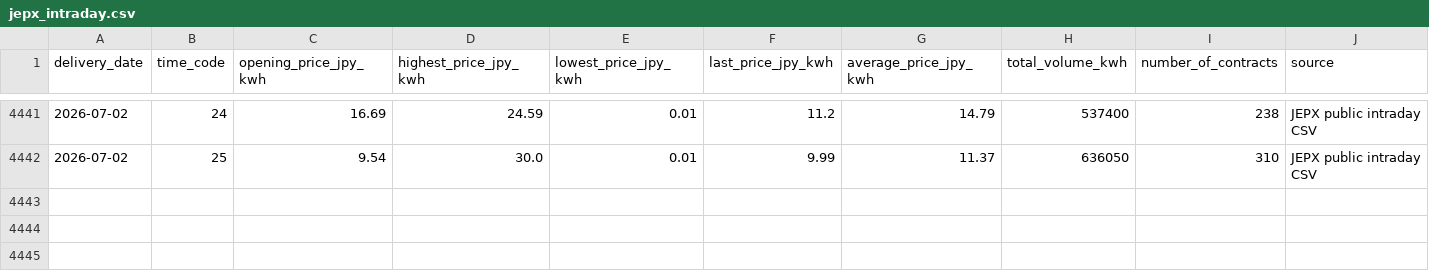
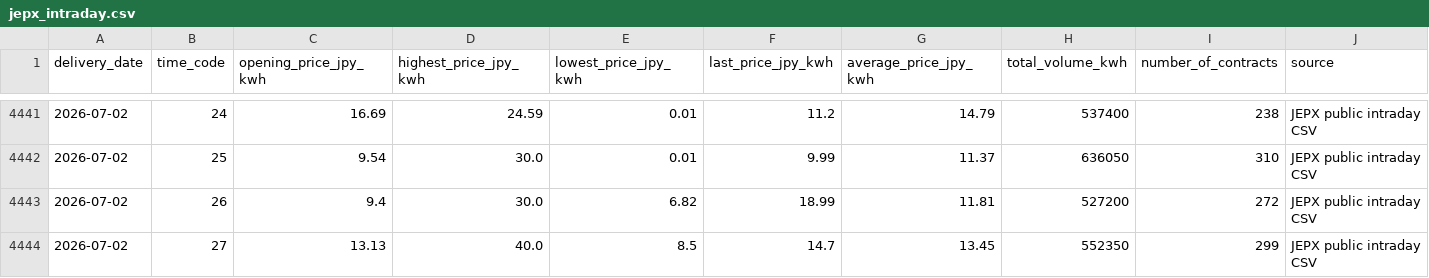
Before and after one commit to taiyu-wang/japan_power_trading_dashboard, a CSV file: data/published/jepx_intraday.csv, drawn as a sheet; only a part is shown, gaps mark what is left out.

```diff
--- a/data/published/jepx_intraday.csv
+++ b/data/published/jepx_intraday.csv
@@ -4442 +4442,3 @@ delivery_date,time_code,opening_price_jpy_kwh,highest_price_jpy_kwh,lowest_price
 2026-07-02,25,9.54,30.0,0.01,9.99,11.37,636050,310,JEPX public intraday CSV
+2026-07-02,26,9.4,30.0,6.82,18.99,11.81,527200,272,JEPX public intraday CSV
+2026-07-02,27,13.13,40.0,8.5,14.7,13.45,552350,299,JEPX public intraday CSV
```
Also changed, not shown: data/published/jepx_offer_stack_depth.csv, data/published/power_news.csv, 6 other files.
